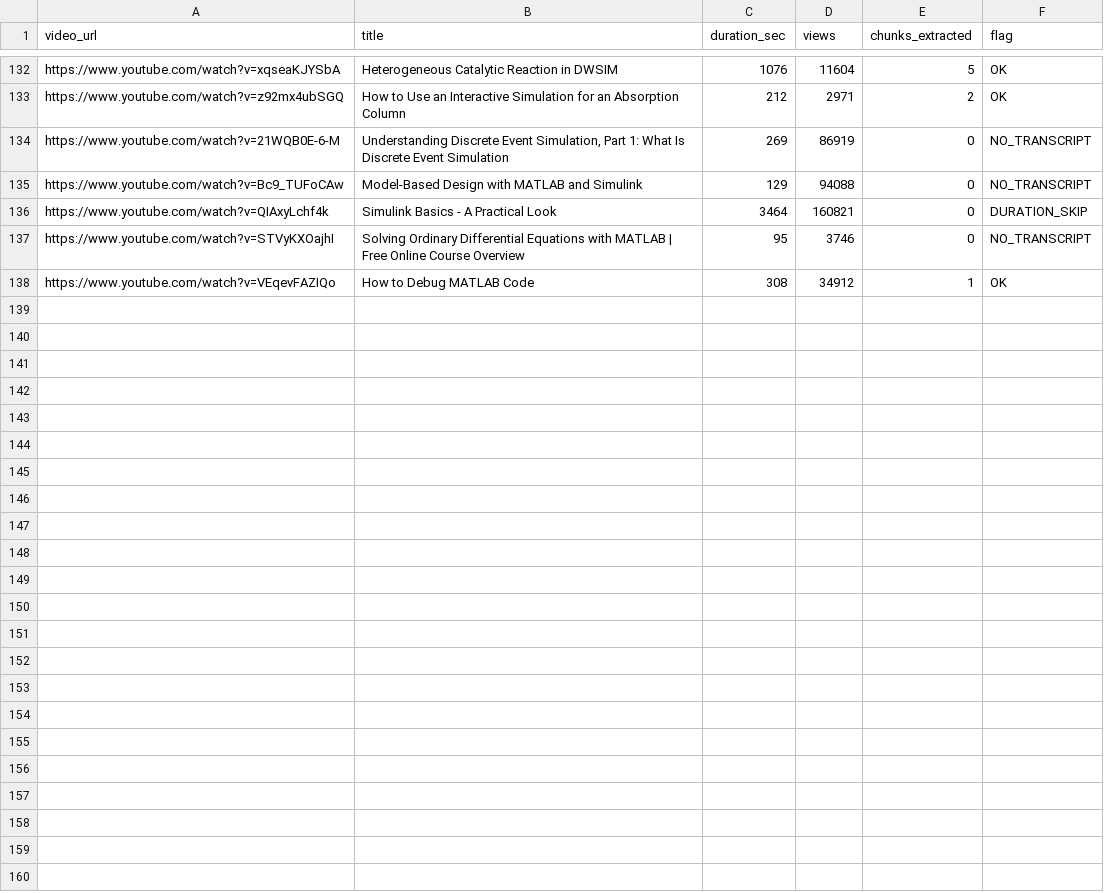
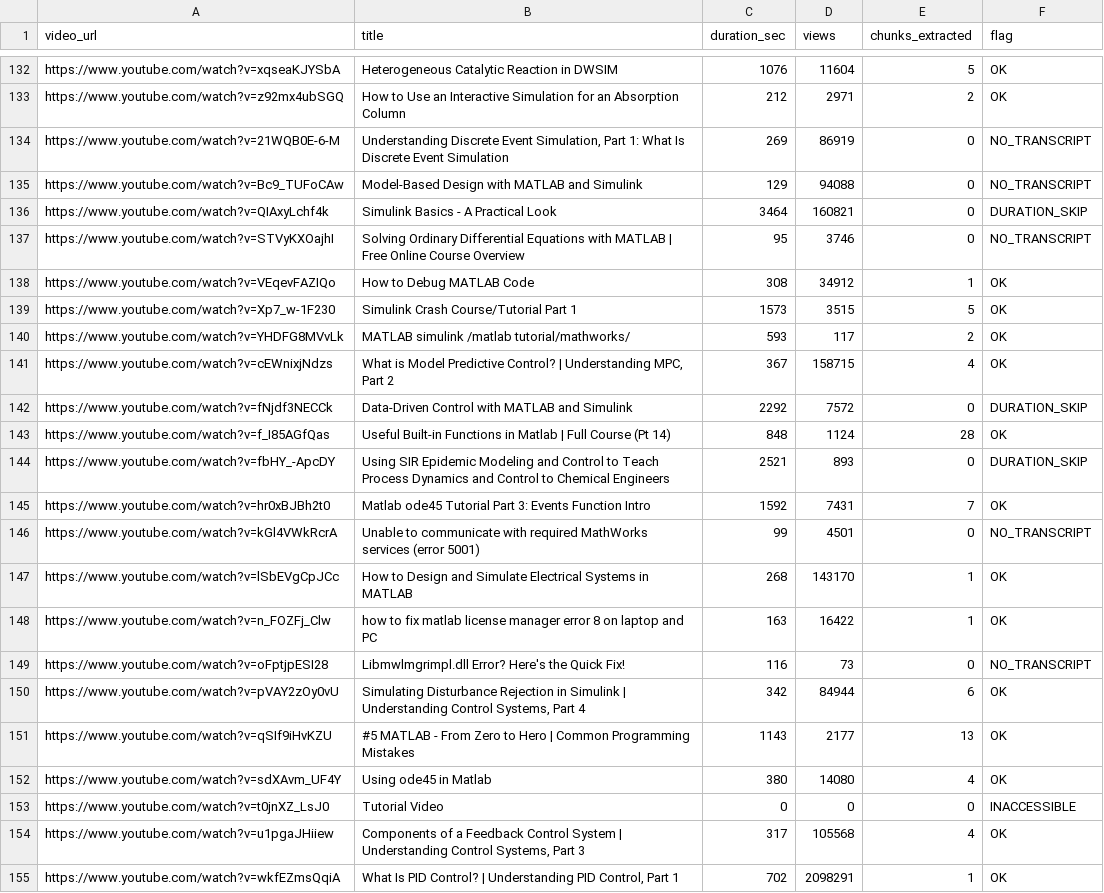
Before and after one commit to bruhpika/ChemEng_finetuning, a CSV file: track_b_json_extraction/data/track_b/video_log.csv, drawn as a sheet; only a part is shown, gaps mark what is left out.

Commit message:
feat: add MATLAB documentation chunks, progress tracking, and log files for track b extraction

```diff
--- a/track_b_json_extraction/data/track_b/video_log.csv
+++ b/track_b_json_extraction/data/track_b/video_log.csv
@@ -138 +138,18 @@ https://www.youtube.com/watch?v=STVyKXOajhI,Solving Ordinary Differential Equati
 https://www.youtube.com/watch?v=VEqevFAZIQo,How to Debug MATLAB Code,308,34912,1,OK
+https://www.youtube.com/watch?v=Xp7_w-1F230,Simulink Crash Course/Tutorial Part 1,1573,3515,5,OK
+https://www.youtube.com/watch?v=YHDFG8MVvLk,MATLAB simulink /matlab tutorial/mathworks/,593,117,2,OK
+https://www.youtube.com/watch?v=cEWnixjNdzs,"What is Model Predictive Control? | Understanding MPC, Part 2",367,158715,4,OK
+https://www.youtube.com/watch?v=fNjdf3NECCk,Data-Driven Control with MATLAB and Simulink,2292,7572,0,DURATION_SKIP
+https://www.youtube.com/watch?v=f_I85AGfQas,Useful Built-in Functions in Matlab | Full Course (Pt 14),848,1124,28,OK
+https://www.youtube.com/watch?v=fbHY_-ApcDY,Using SIR Epidemic Modeling and Control to Teach Process Dynamics and Control to Chemical Engineers,2521,893,0,DURATION_SKIP
+https://www.youtube.com/watch?v=hr0xBJBh2t0,Matlab ode45 Tutorial Part 3: Events Function Intro,1592,7431,7,OK
+https://www.youtube.com/watch?v=kGl4VWkRcrA,Unable to communicate with required MathWorks services (error 5001),99,4501,0,NO_TRANSCRIPT
+https://www.youtube.com/watch?v=lSbEVgCpJCc,How to Design and Simulate Electrical Systems in MATLAB,268,143170,1,OK
+https://www.youtube.com/watch?v=n_FOZFj_Clw,how to fix matlab license manager error 8 on laptop and PC,163,16422,1,OK
+https://www.youtube.com/watch?v=oFptjpESI28,Libmwlmgrimpl.dll Error? Here's the Quick Fix!,116,73,0,NO_TRANSCRIPT
+https://www.youtube.com/watch?v=pVAY2zOy0vU,"Simulating Disturbance Rejection in Simulink | Understanding Control Systems, Part 4",342,84944,6,OK
+https://www.youtube.com/watch?v=qSIf9iHvKZU,#5 MATLAB - From Zero to Hero | Common Programming Mistakes,1143,2177,13,OK
+https://www.youtube.com/watch?v=sdXAvm_UF4Y,Using ode45 in Matlab,380,14080,4,OK
+https://www.youtube.com/watch?v=t0jnXZ_LsJ0,Tutorial Video,0,0,0,INACCESSIBLE
+https://www.youtube.com/watch?v=u1pgaJHiiew,"Components of a Feedback Control System | Understanding Control Systems, Part 3",317,105568,4,OK
+https://www.youtube.com/watch?v=wkfEZmsQqiA,"What Is PID Control? | Understanding PID Control, Part 1",702,2098291,1,OK
```
Also changed, not shown: 3 other files.
